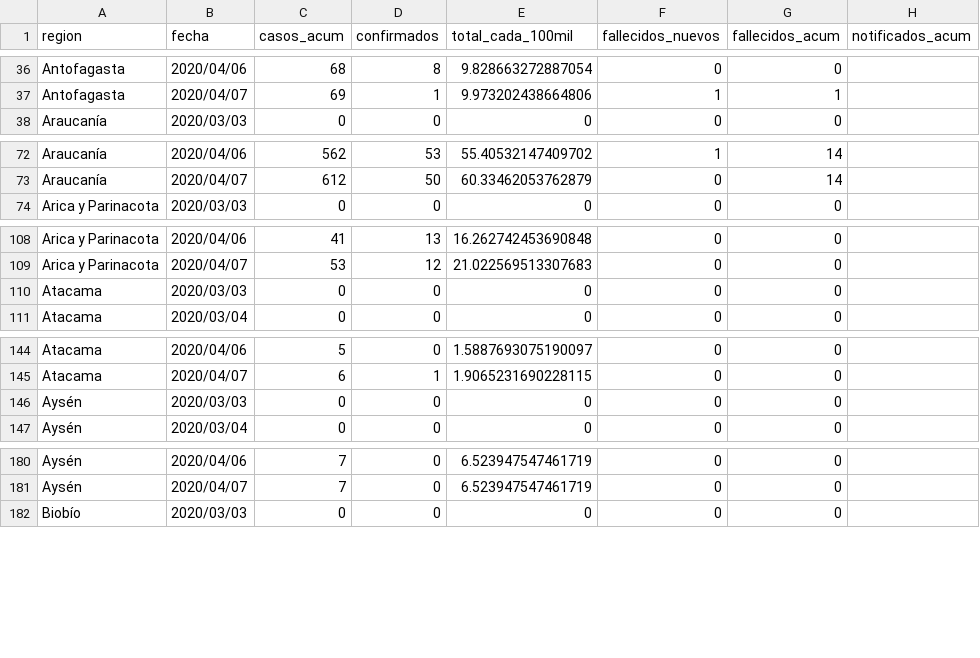
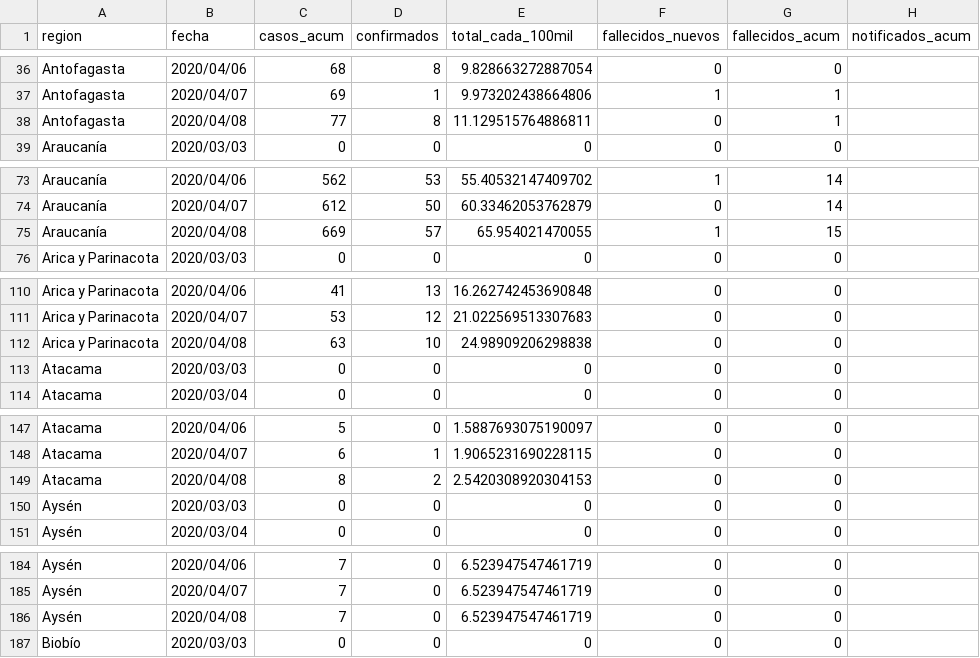
Before and after one commit to verasativa/covi-19-chile, a CSV file: data-covid19.csv, drawn as a sheet; only a part is shown, gaps mark what is left out; the diff covers the shown part only.

Commit message:
data: daily update

```diff
--- a/data-covid19.csv
+++ b/data-covid19.csv
@@ -37,2 +37,3 @@
 "Antofagasta","2020/04/07","69","1","9.973202438664806","1","1",""
+"Antofagasta","2020/04/08","77","8","11.129515764886811","0","1",""
 "Araucanía","2020/03/03","0","0","0","0","0",""
@@ -73,2 +74,3 @@
 "Araucanía","2020/04/07","612","50","60.33462053762879","0","14",""
+"Araucanía","2020/04/08","669","57","65.954021470055","1","15",""
 "Arica y Parinacota","2020/03/03","0","0","0","0","0",""
@@ -109,2 +111,3 @@
 "Arica y Parinacota","2020/04/07","53","12","21.022569513307683","0","0",""
+"Arica y Parinacota","2020/04/08","63","10","24.98909206298838","0","0",""
 "Atacama","2020/03/03","0","0","0","0","0",""
@@ -145,2 +148,3 @@
 "Atacama","2020/04/07","6","1","1.9065231690228115","0","0",""
+"Atacama","2020/04/08","8","2","2.5420308920304153","0","0",""
 "Aysén","2020/03/03","0","0","0","0","0",""
@@ -181,2 +185,3 @@
 "Aysén","2020/04/07","7","0","6.523947547461719","0","0",""
+"Aysén","2020/04/08","7","0","6.523947547461719","0","0",""
 "Biobío","2020/03/03","0","0","0","0","0",""
```
Also changed, not shown: 11 added rows elsewhere in this file, 2 other files.
